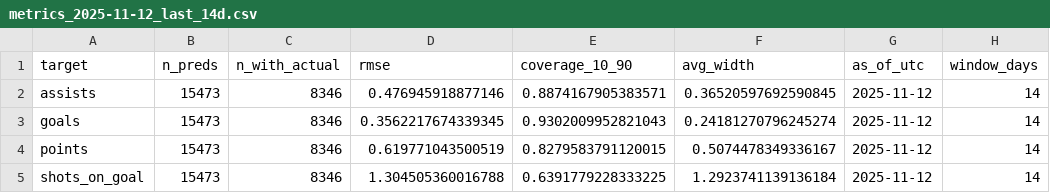
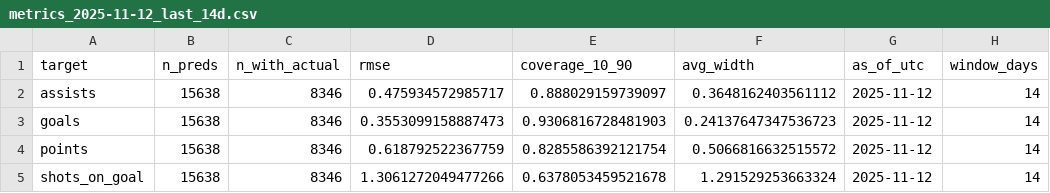
Before and after one commit to Worthalook/elfie-in-white-shorts, a CSV file: data/dashboards/metrics_2025-11-12_last_14d.csv, drawn as a sheet.

```diff
--- a/data/dashboards/metrics_2025-11-12_last_14d.csv
+++ b/data/dashboards/metrics_2025-11-12_last_14d.csv
@@ -1,5 +1,5 @@
 target,n_preds,n_with_actual,rmse,coverage_10_90,avg_width,as_of_utc,window_days
-assists,15473,8346,0.476945918877146,0.8874167905383571,0.36520597692590845,2025-11-12,14
-goals,15473,8346,0.3562217674339345,0.9302009952821043,0.24181270796245274,2025-11-12,14
-points,15473,8346,0.619771043500519,0.8279583791120015,0.5074478349336167,2025-11-12,14
-shots_on_goal,15473,8346,1.304505360016788,0.6391779228333225,1.2923741139136184,2025-11-12,14
+assists,15638,8346,0.475934572985717,0.888029159739097,0.3648162403561112,2025-11-12,14
+goals,15638,8346,0.3553099158887473,0.9306816728481903,0.24137647347536723,2025-11-12,14
+points,15638,8346,0.618792522367759,0.8285586392121754,0.5066816632515572,2025-11-12,14
+shots_on_goal,15638,8346,1.3061272049477266,0.6378053459521678,1.291529253663324,2025-11-12,14
```
Also changed, not shown: data/dashboards/consistency_2025-11-12_last_14d.csv, 2 other files.
